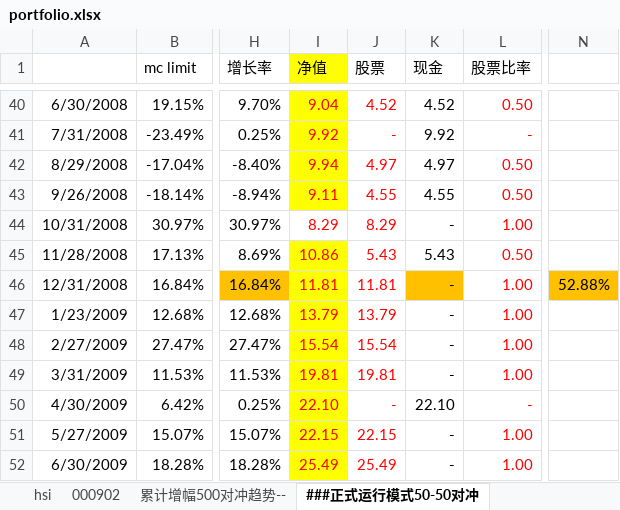
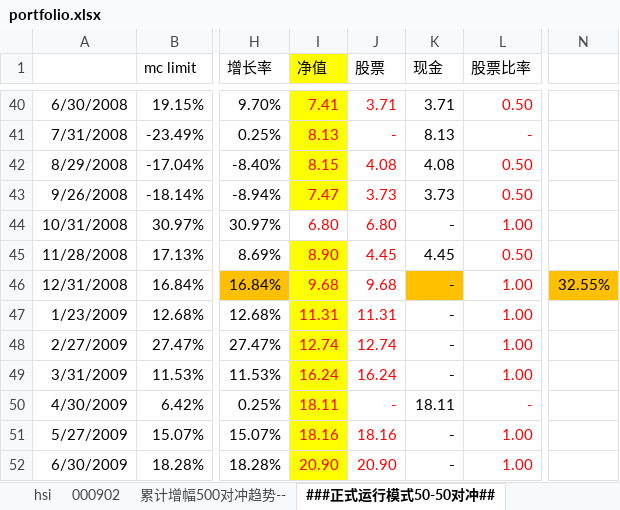
Before and after one commit to szfree/illiq, an Excel workbook: data/portfolio.xlsx, sheet ###正式运行模式50-50对冲##, drawn as a sheet; only a part is shown, gaps mark what is left out; values as stored, in another font and other column widths than the file's, no borders; the diff covers the shown part only; the diff names each change by its address in the sheet, - before the commit and + after, or states it on an @@ line.

```diff
--- a/data/portfolio.xlsx (sheet ###正式运行模式50-50对冲##)
+++ b/data/portfolio.xlsx (sheet ###正式运行模式50-50对冲##)
-sheet tab: ###正式运行模式50-50对冲
+sheet tab: ###正式运行模式50-50对冲##
-I40 (净值): 9.04
+I40 (净值): 7.41
-J40 (股票): 4.52
+J40 (股票): 3.71
-K40 (现金): 4.52
+K40 (现金): 3.71
-I41 (净值): 9.92
+I41 (净值): 8.13
-K41 (现金): 9.92
+K41 (现金): 8.13
-I42 (净值): 9.94
+I42 (净值): 8.15
-J42 (股票): 4.97
+J42 (股票): 4.08
-K42 (现金): 4.97
+K42 (现金): 4.08
-I43 (净值): 9.11
+I43 (净值): 7.47
-J43 (股票): 4.55
+J43 (股票): 3.73
-K43 (现金): 4.55
+K43 (现金): 3.73
-I44 (净值): 8.29
+I44 (净值): 6.80
-J44 (股票): 8.29
+J44 (股票): 6.80
-I45 (净值): 10.86
+I45 (净值): 8.90
-J45 (股票): 5.43
+J45 (股票): 4.45
-K45 (现金): 5.43
+K45 (现金): 4.45
-I46 (净值): 11.81
+I46 (净值): 9.68
-J46 (股票): 11.81
+J46 (股票): 9.68
-N46: 52.88%
+N46: 32.55%
-I47 (净值): 13.79
+I47 (净值): 11.31
-J47 (股票): 13.79
+J47 (股票): 11.31
-I48 (净值): 15.54
+I48 (净值): 12.74
-J48 (股票): 15.54
+J48 (股票): 12.74
-I49 (净值): 19.81
+I49 (净值): 16.24
-J49 (股票): 19.81
+J49 (股票): 16.24
-I50 (净值): 22.10
+I50 (净值): 18.11
-K50 (现金): 22.10
+K50 (现金): 18.11
-I51 (净值): 22.15
+I51 (净值): 18.16
-J51 (股票): 22.15
+J51 (股票): 18.16
-I52 (净值): 25.49
+I52 (净值): 20.90
-J52 (股票): 25.49
+J52 (股票): 20.90
```
Also changed, not shown: 2 added rows, 2 removed rows and 206 edited cells elsewhere in this sheet, sheet ##正式模型-趋势加减仓最大收益, sheet Sheet1, other sheet tabs, formulas that keep their value, 6 other files.
